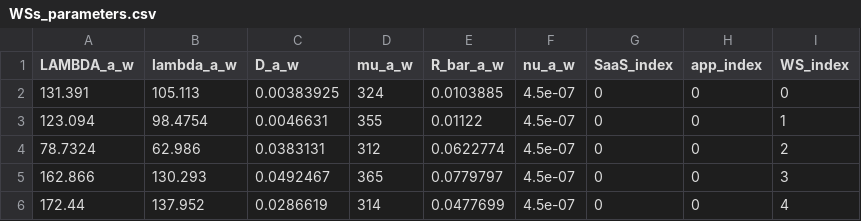
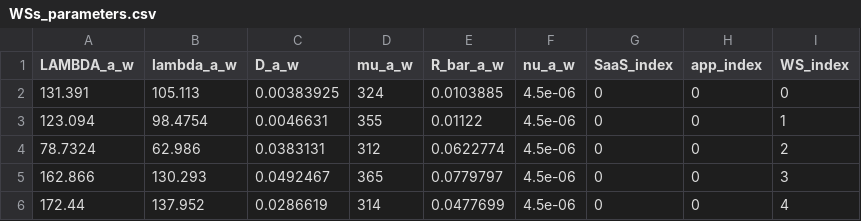
Before and after one commit to massimiliano96-university-projects/A_Robust_Game_for_On_Spot_Price_Cloud_Markets, a CSV file: sequential_version/WSs_parameters.csv, drawn as a sheet.

```diff
--- a/sequential_version/WSs_parameters.csv
+++ b/sequential_version/WSs_parameters.csv
@@ -1,6 +1,6 @@
 LAMBDA_a_w , lambda_a_w , D_a_w , mu_a_w , R_bar_a_w , nu_a_w, SaaS_index , app_index , WS_index
-131.391,105.113,0.00383925,324,0.0103885,4.5e-07,0,0,0
-123.094,98.4754,0.0046631,355,0.01122,4.5e-07,0,0,1
-78.7324,62.986,0.0383131,312,0.0622774,4.5e-07,0,0,2
-162.866,130.293,0.0492467,365,0.0779797,4.5e-07,0,0,3
-172.44,137.952,0.0286619,314,0.0477699,4.5e-07,0,0,4
+131.391,105.113,0.00383925,324,0.0103885,4.5e-06,0,0,0
+123.094,98.4754,0.0046631,355,0.01122,4.5e-06,0,0,1
+78.7324,62.986,0.0383131,312,0.0622774,4.5e-06,0,0,2
+162.866,130.293,0.0492467,365,0.0779797,4.5e-06,0,0,3
+172.44,137.952,0.0286619,314,0.0477699,4.5e-06,0,0,4
```
Also changed, not shown: 30 other files.
